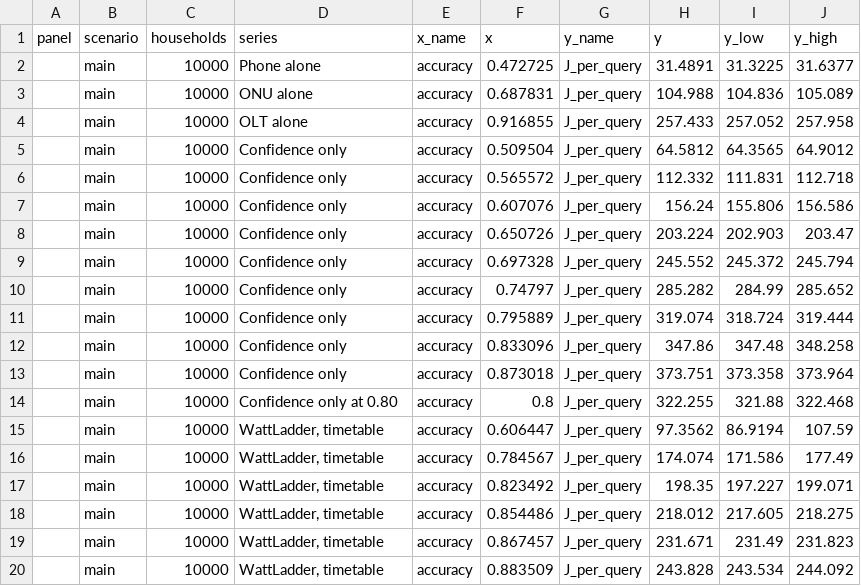
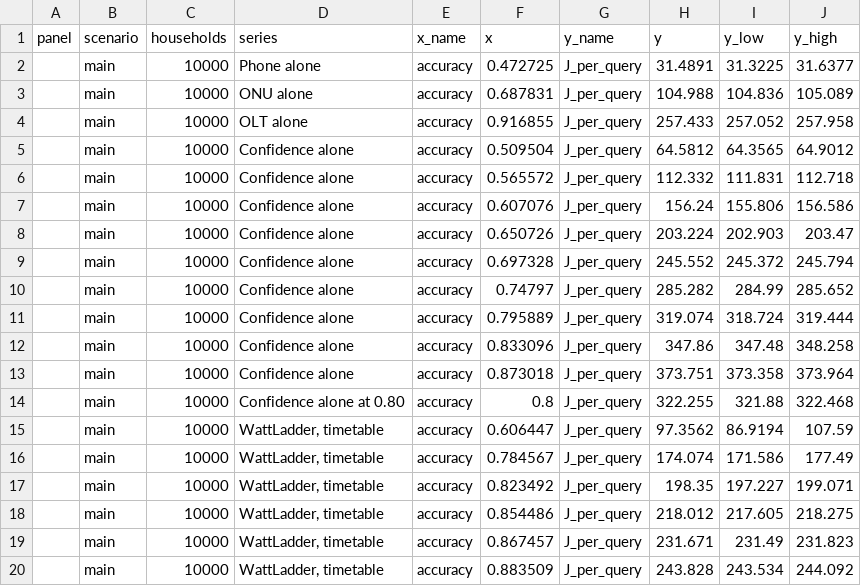
Before and after one commit to diegohommer/tcc-offloading-ai-edge, a CSV file: implementation/results/study/figures/data/equal_accuracy.csv, drawn as a sheet; only a part is shown.

```diff
--- a/implementation/results/study/figures/data/equal_accuracy.csv
+++ b/implementation/results/study/figures/data/equal_accuracy.csv
@@ -4,12 +4,12 @@ panel,scenario,households,series,x_name,x,y_name,y,y_low,y_high
 ,main,10000,OLT alone,accuracy,0.916855,J_per_query,257.433,257.052,257.958
-,main,10000,Confidence only,accuracy,0.509504,J_per_query,64.5812,64.3565,64.9012
-,main,10000,Confidence only,accuracy,0.565572,J_per_query,112.332,111.831,112.718
-,main,10000,Confidence only,accuracy,0.607076,J_per_query,156.24,155.806,156.586
-,main,10000,Confidence only,accuracy,0.650726,J_per_query,203.224,202.903,203.47
-,main,10000,Confidence only,accuracy,0.697328,J_per_query,245.552,245.372,245.794
-,main,10000,Confidence only,accuracy,0.74797,J_per_query,285.282,284.99,285.652
-,main,10000,Confidence only,accuracy,0.795889,J_per_query,319.074,318.724,319.444
-,main,10000,Confidence only,accuracy,0.833096,J_per_query,347.86,347.48,348.258
-,main,10000,Confidence only,accuracy,0.873018,J_per_query,373.751,373.358,373.964
-,main,10000,Confidence only at 0.80,accuracy,0.8,J_per_query,322.255,321.88,322.468
+,main,10000,Confidence alone,accuracy,0.509504,J_per_query,64.5812,64.3565,64.9012
+,main,10000,Confidence alone,accuracy,0.565572,J_per_query,112.332,111.831,112.718
+,main,10000,Confidence alone,accuracy,0.607076,J_per_query,156.24,155.806,156.586
+,main,10000,Confidence alone,accuracy,0.650726,J_per_query,203.224,202.903,203.47
+,main,10000,Confidence alone,accuracy,0.697328,J_per_query,245.552,245.372,245.794
+,main,10000,Confidence alone,accuracy,0.74797,J_per_query,285.282,284.99,285.652
+,main,10000,Confidence alone,accuracy,0.795889,J_per_query,319.074,318.724,319.444
+,main,10000,Confidence alone,accuracy,0.833096,J_per_query,347.86,347.48,348.258
+,main,10000,Confidence alone,accuracy,0.873018,J_per_query,373.751,373.358,373.964
+,main,10000,Confidence alone at 0.80,accuracy,0.8,J_per_query,322.255,321.88,322.468
 ,main,10000,"WattLadder, timetable",accuracy,0.606447,J_per_query,97.3562,86.9194,107.59
```
Also changed, not shown: implementation/results/study/figures/data/bandwidth.csv, implementation/results/study/figures/data/beta_knob.csv, 29 other files.
